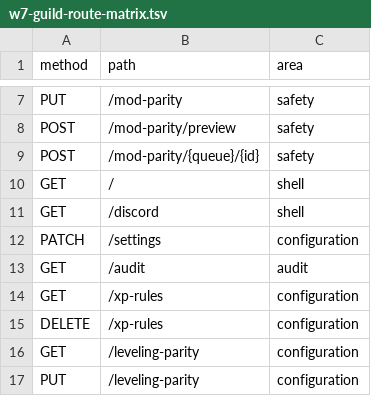
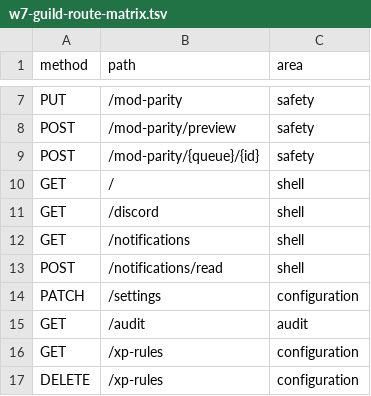
Before and after one commit to realapeiron/Pinchora, a TSV file: docs/w7-guild-route-matrix.tsv, drawn as a sheet; only a part is shown, gaps mark what is left out; the shorter side is filled out with more unchanged rows; the diff names each change by its address in the sheet, - before the commit and + after, or states it on an @@ line.

```diff
--- a/docs/w7-guild-route-matrix.tsv
+++ b/docs/w7-guild-route-matrix.tsv
+row 12: GET | /notifications | shell
+row 13: POST | /notifications/read | shell
```
Also changed, not shown: 27 other files.
